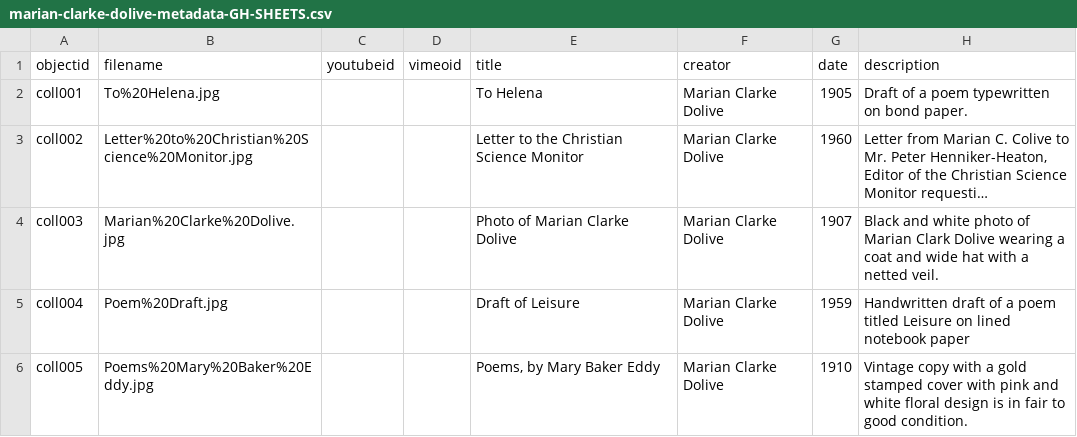
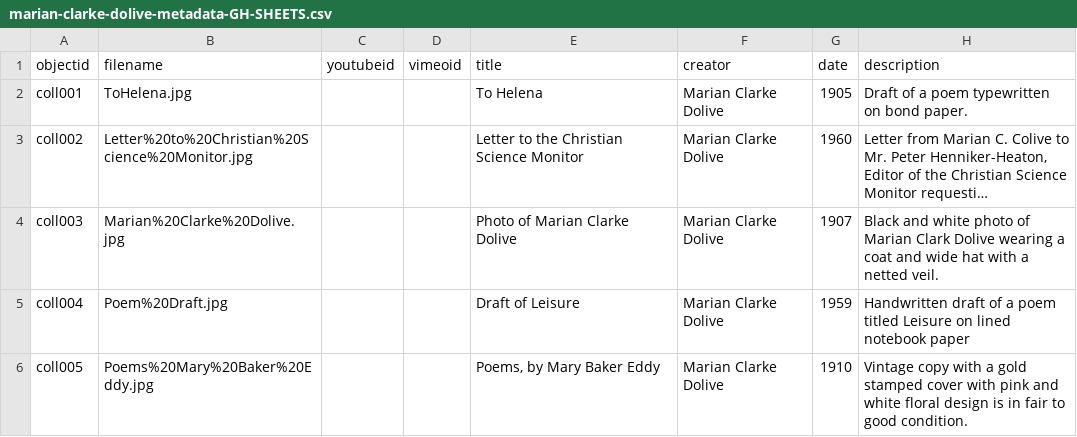
Before and after one commit to JessMLIS/marian-clarke-dolive-exhibit, a CSV file: _data/marian-clarke-dolive-metadata-GH-SHEETS.csv, drawn as a sheet; only a part is shown; long unchanged cells end in …; the diff names each change by its address in the sheet, - before the commit and + after, or states it on an @@ line.

Commit message:
Update marian-clarke-dolive-metadata-GH-SHEETS.csv

```diff
--- a/_data/marian-clarke-dolive-metadata-GH-SHEETS.csv
+++ b/_data/marian-clarke-dolive-metadata-GH-SHEETS.csv
-B2 (filename): To%20Helena.jpg
+B2 (filename): ToHelena.jpg
```
